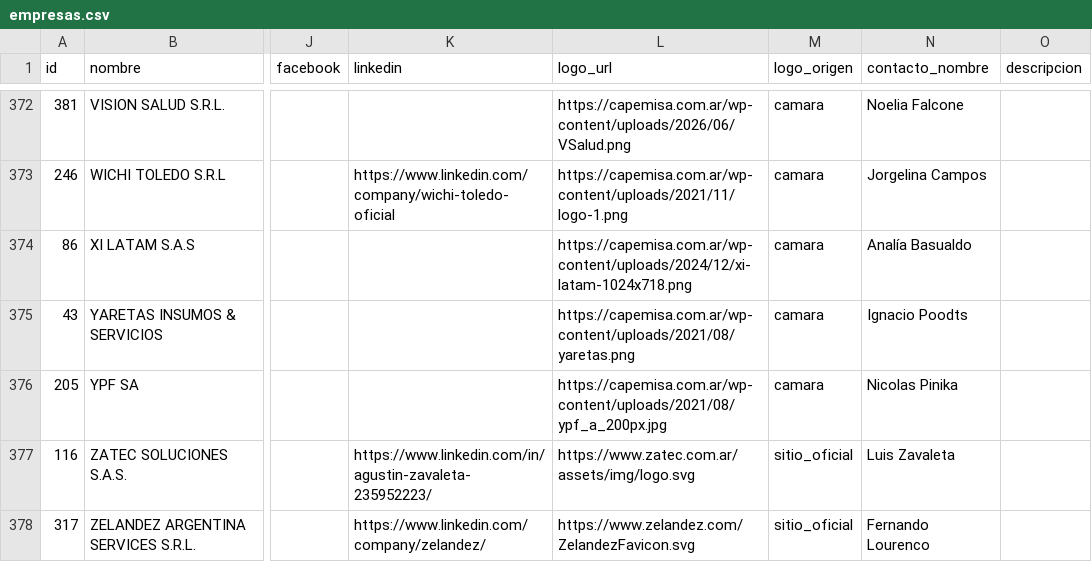
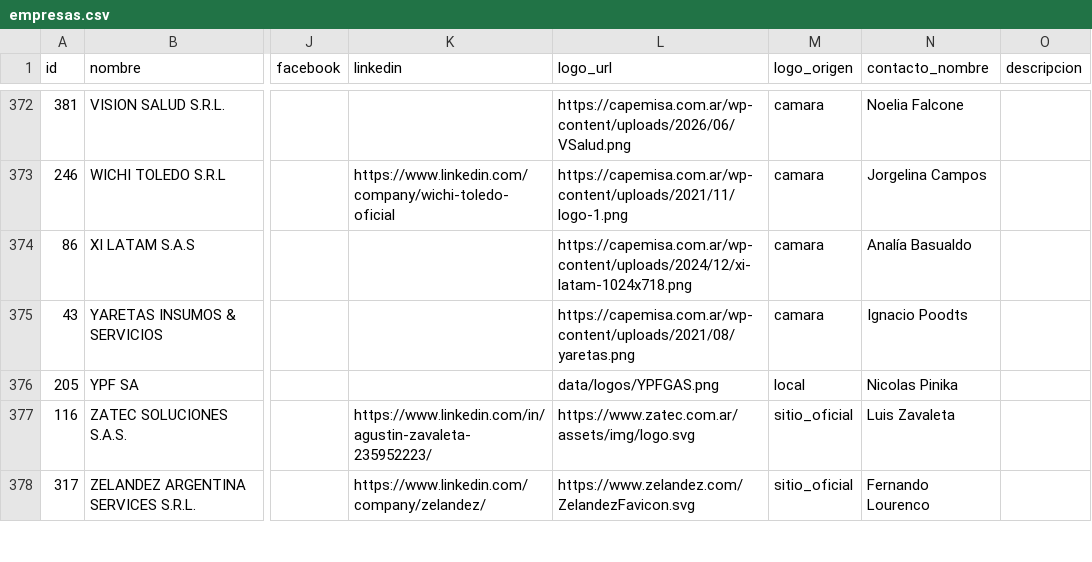
Before and after one commit to joaqu-coder/directorio-minero-salta, a CSV file: data/empresas.csv, drawn as a sheet; only a part is shown, gaps mark what is left out; the diff names each change by its address in the sheet, - before the commit and + after, or states it on an @@ line.

```diff
--- a/data/empresas.csv
+++ b/data/empresas.csv
-L376 (logo_url): https://capemisa.com.ar/wp-content/uploads/2021/08/ypf_a_200px.jpg
+L376 (logo_url): data/logos/YPFGAS.png
-M376 (logo_origen): camara
+M376 (logo_origen): local
```
Also changed, not shown: 1 other file.
